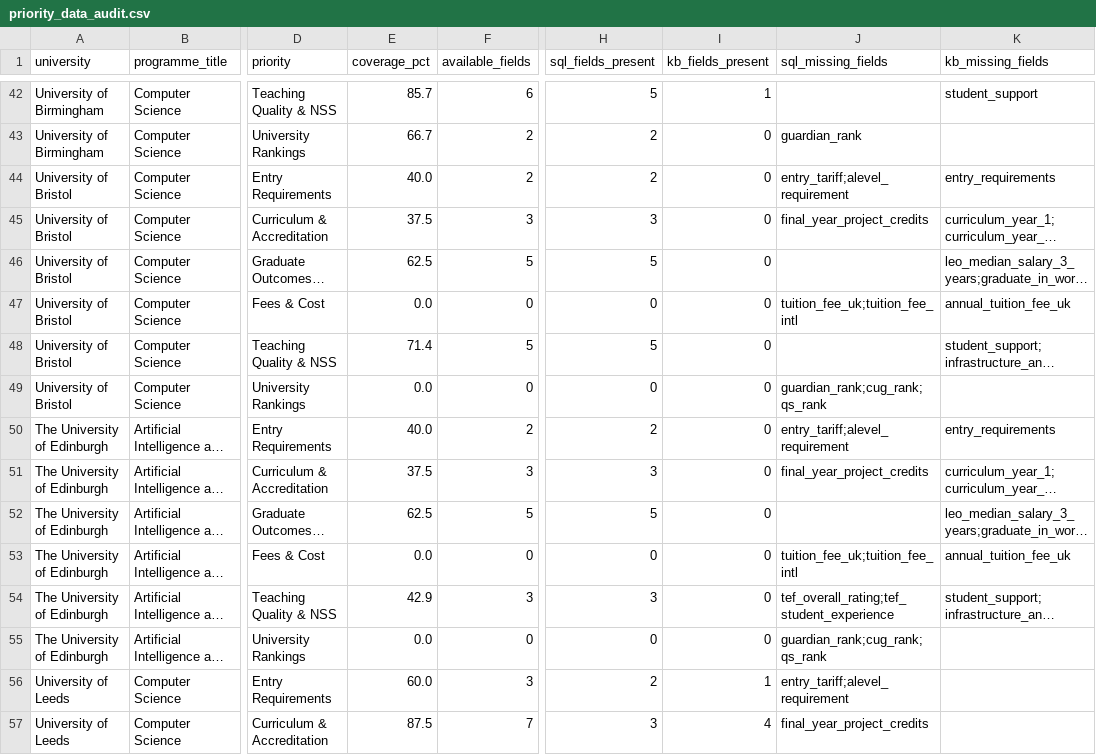
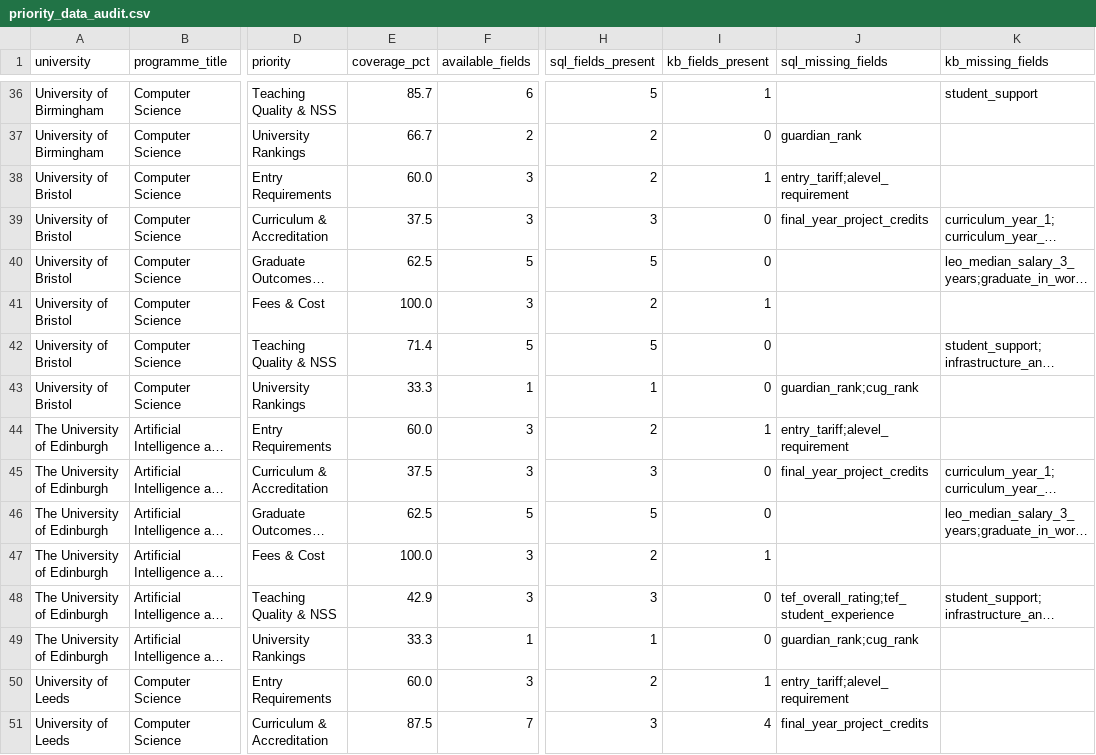
Before and after one commit to Maimuna234/admissions-assistant, a CSV file: priority_data_audit.csv, drawn as a sheet; only a part is shown, gaps mark what is left out; long unchanged cells end in …; addresses are those after the commit; the diff covers the shown part only; the diff names each change by its address in the sheet, - before the commit and + after, or states it on an @@ line.

```diff
--- a/priority_data_audit.csv
+++ b/priority_data_audit.csv
-E38 (coverage_pct): 40.0
+E38 (coverage_pct): 60.0
-F38 (available_fields): 2
+F38 (available_fields): 3
-I38 (kb_fields_present): 0
+I38 (kb_fields_present): 1
-K38 (kb_missing_fields): entry_requirements
+K38 (kb_missing_fields): (empty)
-E41 (coverage_pct): 0.0
+E41 (coverage_pct): 100.0
-F41 (available_fields): 0
+F41 (available_fields): 3
-H41 (sql_fields_present): 0
+H41 (sql_fields_present): 2
-I41 (kb_fields_present): 0
+I41 (kb_fields_present): 1
-J41 (sql_missing_fields): tuition_fee_uk;tuition_fee_intl
+J41 (sql_missing_fields): (empty)
-K41 (kb_missing_fields): annual_tuition_fee_uk
+K41 (kb_missing_fields): (empty)
-E43 (coverage_pct): 0.0
+E43 (coverage_pct): 33.3
-F43 (available_fields): 0
+F43 (available_fields): 1
-H43 (sql_fields_present): 0
+H43 (sql_fields_present): 1
-J43 (sql_missing_fields): guardian_rank;cug_rank;qs_rank
+J43 (sql_missing_fields): guardian_rank;cug_rank
-E44 (coverage_pct): 40.0
+E44 (coverage_pct): 60.0
-F44 (available_fields): 2
+F44 (available_fields): 3
-I44 (kb_fields_present): 0
+I44 (kb_fields_present): 1
-K44 (kb_missing_fields): entry_requirements
+K44 (kb_missing_fields): (empty)
-E47 (coverage_pct): 0.0
+E47 (coverage_pct): 100.0
-F47 (available_fields): 0
+F47 (available_fields): 3
-H47 (sql_fields_present): 0
+H47 (sql_fields_present): 2
-I47 (kb_fields_present): 0
+I47 (kb_fields_present): 1
-J47 (sql_missing_fields): tuition_fee_uk;tuition_fee_intl
+J47 (sql_missing_fields): (empty)
-K47 (kb_missing_fields): annual_tuition_fee_uk
+K47 (kb_missing_fields): (empty)
-E49 (coverage_pct): 0.0
+E49 (coverage_pct): 33.3
-F49 (available_fields): 0
+F49 (available_fields): 1
-H49 (sql_fields_present): 0
+H49 (sql_fields_present): 1
-J49 (sql_missing_fields): guardian_rank;cug_rank;qs_rank
+J49 (sql_missing_fields): guardian_rank;cug_rank
```
Also changed, not shown: 6 removed rows and 26 edited cells elsewhere in this file, CSV-version.csv, 5 other files.
